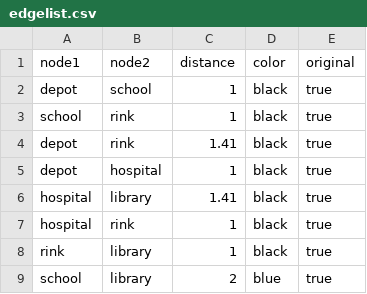
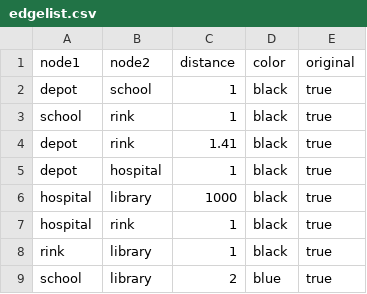
Before and after one commit to Ian1528/Outdated-Snowplow, a CSV file: Chinese Postman Toy Model/edgelist.csv, drawn as a sheet.

```diff
--- a/Chinese Postman Toy Model/edgelist.csv
+++ b/Chinese Postman Toy Model/edgelist.csv
@@ -5,3 +5,3 @@ depot,rink,1.41,black,true
 depot,hospital,1,black,true
-hospital,library,1.41,black,true
+hospital,library,1000,black,true
 hospital,rink,1,black,true
```
Also changed, not shown: 1 other file.
